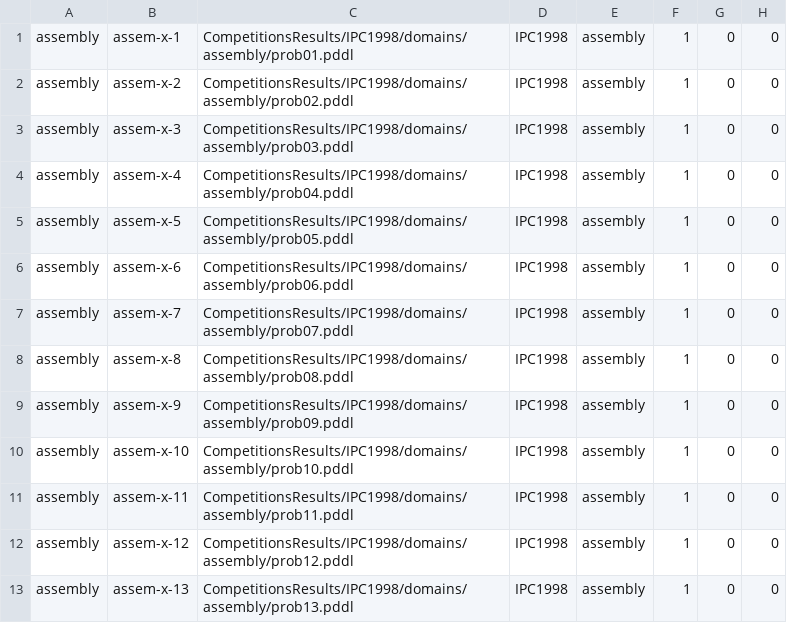
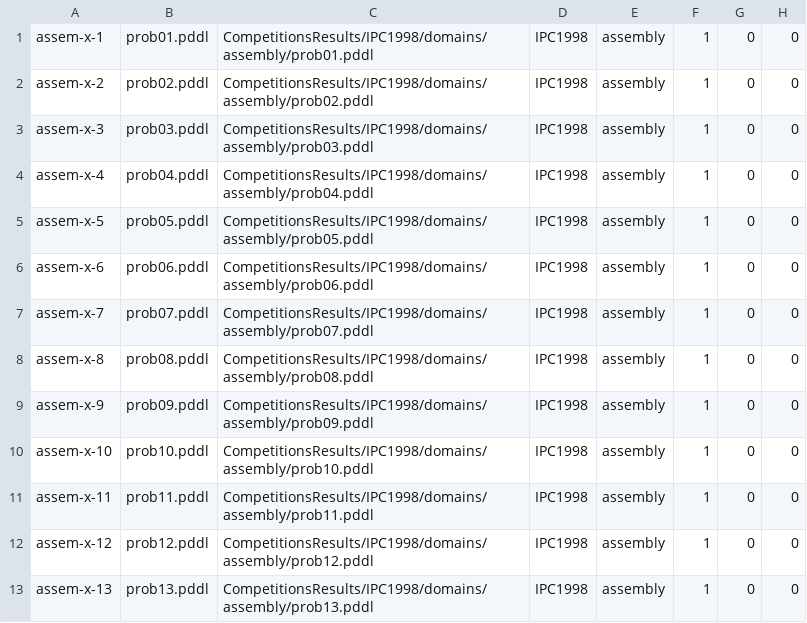
Before and after one commit to ppGodel/StructuralCharacterizationOfPlanningProblems, a CSV file: result1.csv, drawn as a sheet; only a part is shown; removed rows and columns are numbered as before the commit, all else as after; the diff names each change by its address in the sheet, - before the commit and + after, or states it on an @@ line.

Commit message:
Added results

```diff
--- a/result1.csv
+++ b/result1.csv
-column A, rows 1-13: all assembly
+column B, rows 1-13: prob01.pddl | prob02.pddl | prob03.pddl | prob04.pddl | prob05.pddl | prob06.pddl | prob07.pddl | prob08.pddl | prob09.pddl | prob10.pddl | prob11.pddl | prob12.pddl | prob13.pddl
```
Also changed, not shown: 2 other files.
